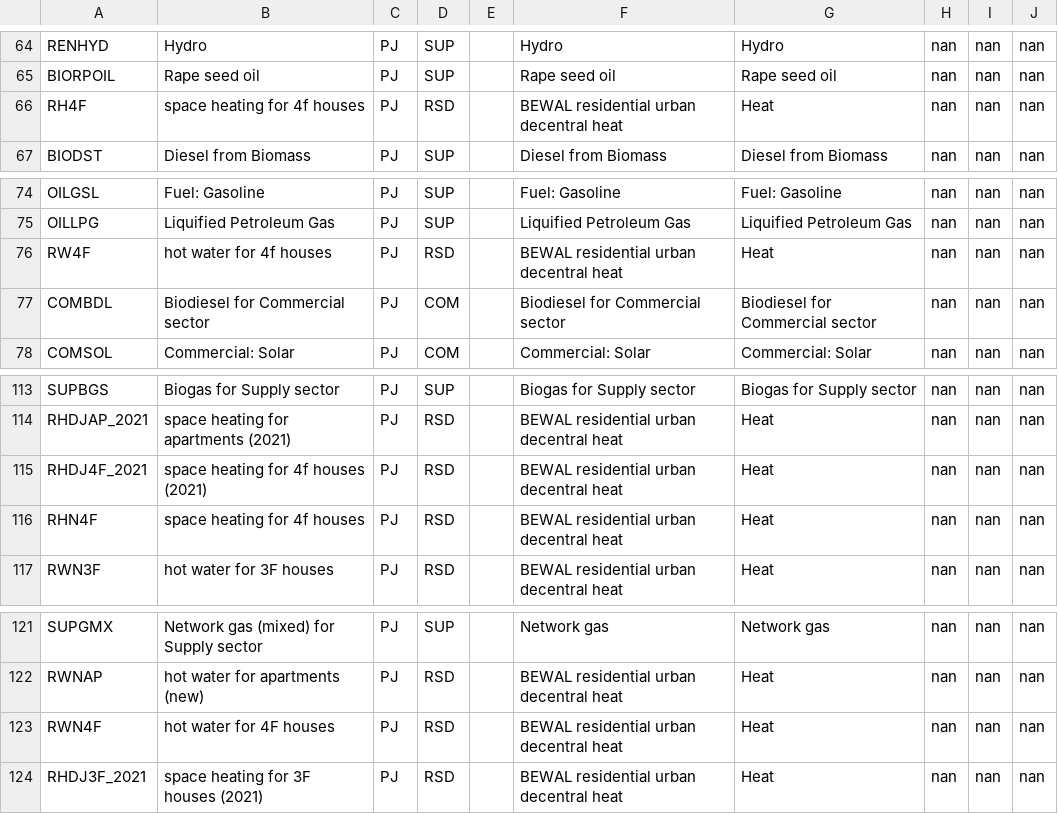
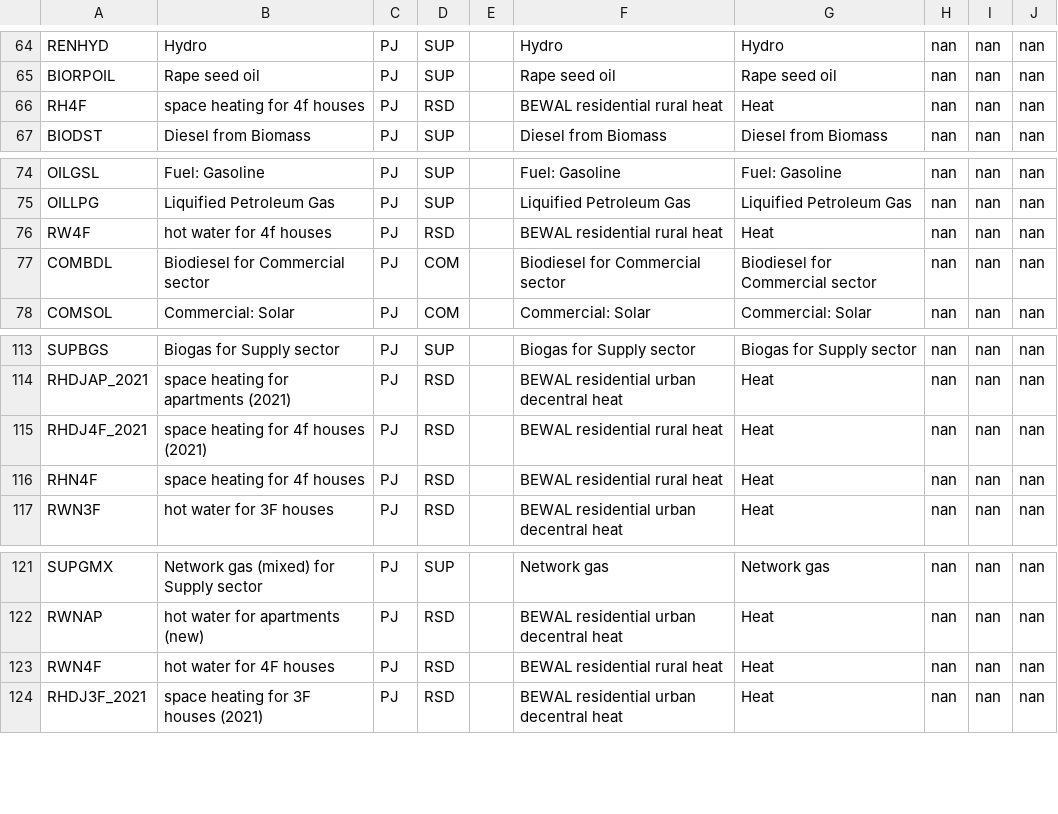
Before and after one commit to IntSusEnergySystems/TIMES_PyPSA, a CSV file: data/mapping_commodities.csv, drawn as a sheet; only a part is shown, gaps mark what is left out.

```diff
--- a/data/mapping_commodities.csv
+++ b/data/mapping_commodities.csv
@@ -65,3 +65,3 @@ RENHYD,Hydro,PJ,SUP,,Hydro,Hydro,nan,nan,nan
 BIORPOIL,Rape seed oil,PJ,SUP,,Rape seed oil,Rape seed oil,nan,nan,nan
-RH4F,space heating for 4f houses,PJ,RSD,,BEWAL residential urban decentral heat,Heat,nan,nan,nan
+RH4F,space heating for 4f houses,PJ,RSD,,BEWAL residential rural heat,Heat,nan,nan,nan
 BIODST,Diesel from Biomass,PJ,SUP,,Diesel from Biomass,Diesel from Biomass,nan,nan,nan
@@ -75,3 +75,3 @@ OILGSL,Fuel: Gasoline,PJ,SUP,,Fuel: Gasoline,Fuel: Gasoline,nan,nan,nan
 OILLPG,Liquified Petroleum Gas,PJ,SUP,,Liquified Petroleum Gas,Liquified Petroleum Gas,nan,nan,nan
-RW4F,hot water for 4f houses,PJ,RSD,,BEWAL residential urban decentral heat,Heat,nan,nan,nan
+RW4F,hot water for 4f houses,PJ,RSD,,BEWAL residential rural heat,Heat,nan,nan,nan
 COMBDL,Biodiesel for Commercial sector,PJ,COM,,Biodiesel for Commercial sector,Biodiesel for Commercial sector,nan,nan,nan
@@ -114,4 +114,4 @@ SUPBGS,Biogas for Supply sector,PJ,SUP,,Biogas for Supply sector,Biogas for Supp
 RHDJAP_2021,space heating for apartments (2021),PJ,RSD,,BEWAL residential urban decentral heat,Heat,nan,nan,nan
-RHDJ4F_2021,space heating for 4f houses (2021),PJ,RSD,,BEWAL residential urban decentral heat,Heat,nan,nan,nan
-RHN4F,space heating for 4f houses,PJ,RSD,,BEWAL residential urban decentral heat,Heat,nan,nan,nan
+RHDJ4F_2021,space heating for 4f houses (2021),PJ,RSD,,BEWAL residential rural heat,Heat,nan,nan,nan
+RHN4F,space heating for 4f houses,PJ,RSD,,BEWAL residential rural heat,Heat,nan,nan,nan
 RWN3F,hot water for 3F houses,PJ,RSD,,BEWAL residential urban decentral heat,Heat,nan,nan,nan
@@ -122,3 +122,3 @@ SUPGMX,Network gas (mixed) for Supply sector,PJ,SUP,,Network gas,Network gas,nan
 RWNAP,hot water for apartments (new),PJ,RSD,,BEWAL residential urban decentral heat,Heat,nan,nan,nan
-RWN4F,hot water for 4F houses,PJ,RSD,,BEWAL residential urban decentral heat,Heat,nan,nan,nan
+RWN4F,hot water for 4F houses,PJ,RSD,,BEWAL residential rural heat,Heat,nan,nan,nan
 RHDJ3F_2021,space heating for 3F houses (2021),PJ,RSD,,BEWAL residential urban decentral heat,Heat,nan,nan,nan
```
Also changed, not shown: data/mapping_processes.csv, 1 other file.
